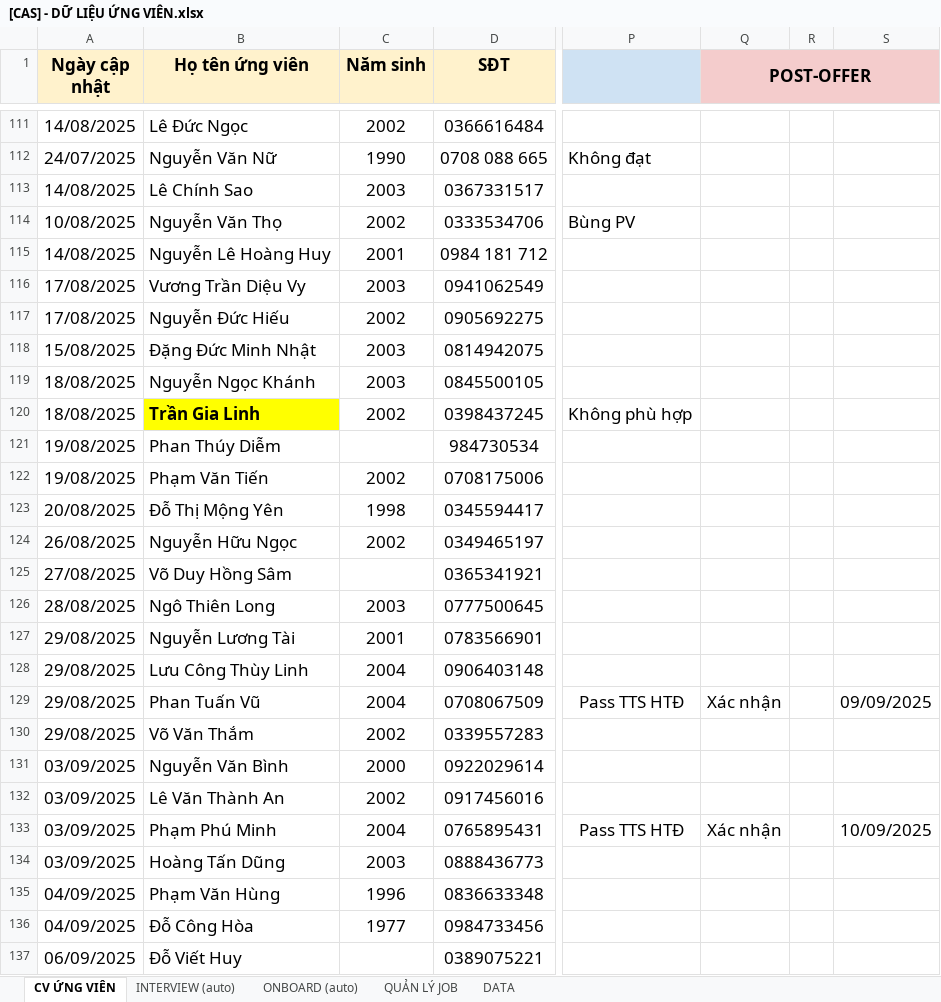
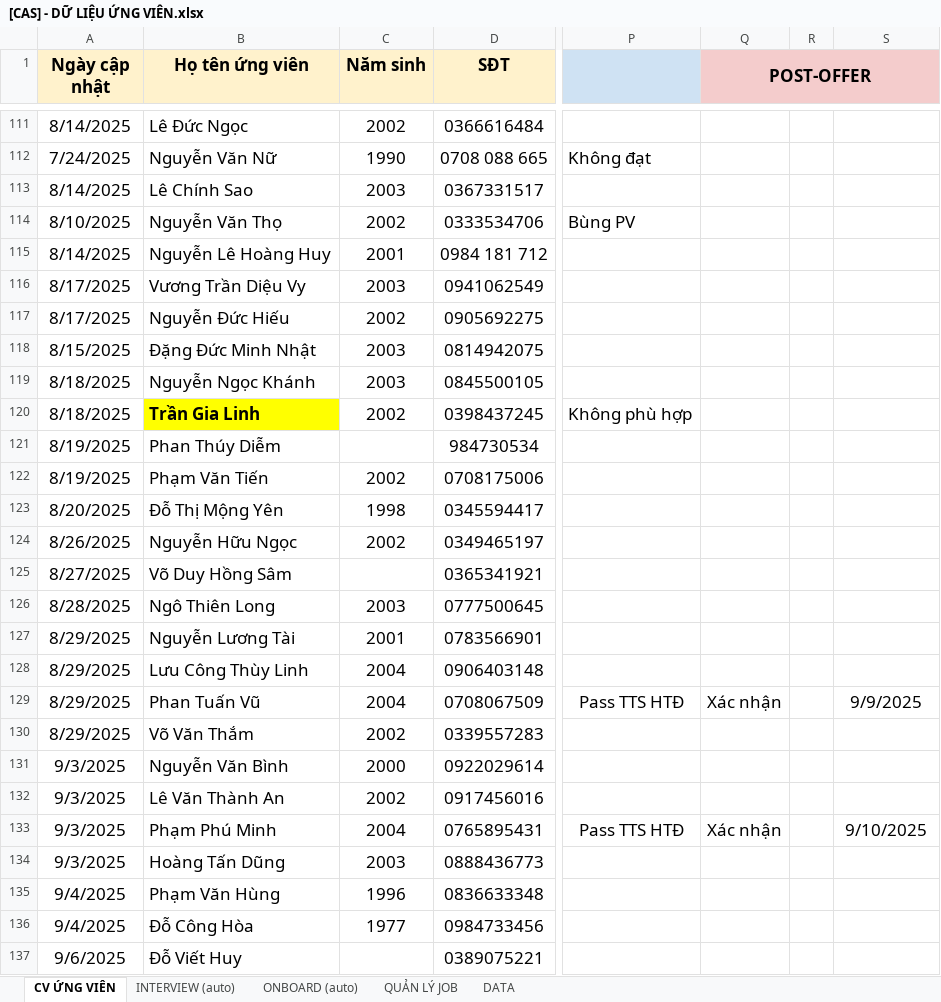
Before and after one commit to huy16/HR-CAS, an Excel workbook: 1. Database/[CAS] - DỮ LIỆU ỨNG VIÊN.xlsx, sheet CV ỨNG VIÊN, drawn as a sheet; only a part is shown, gaps mark what is left out; values as stored, in another font and other column widths than the file's, no borders; charts and pictures and conditional formats not drawn; the diff covers the shown part only; the diff names each change by its address in the sheet, - before the commit and + after, or states it on an @@ line.

```diff
--- a/1. Database/[CAS] - DỮ LIỆU ỨNG VIÊN.xlsx (sheet CV ỨNG VIÊN)
+++ b/1. Database/[CAS] - DỮ LIỆU ỨNG VIÊN.xlsx (sheet CV ỨNG VIÊN)
-A111 (Ngày cập nhật): 14/08/2025
+A111 (Ngày cập nhật): 8/14/2025
-A112 (Ngày cập nhật): 24/07/2025
+A112 (Ngày cập nhật): 7/24/2025
-A113 (Ngày cập nhật): 14/08/2025
+A113 (Ngày cập nhật): 8/14/2025
-A114 (Ngày cập nhật): 10/08/2025
+A114 (Ngày cập nhật): 8/10/2025
-A115 (Ngày cập nhật): 14/08/2025
+A115 (Ngày cập nhật): 8/14/2025
-A116:A117 (Ngày cập nhật): 17/08/2025
+A116:A117 (Ngày cập nhật): 8/17/2025
-A118 (Ngày cập nhật): 15/08/2025
+A118 (Ngày cập nhật): 8/15/2025
-A119:A120 (Ngày cập nhật): 18/08/2025
+A119:A120 (Ngày cập nhật): 8/18/2025
-A121:A122 (Ngày cập nhật): 19/08/2025
+A121:A122 (Ngày cập nhật): 8/19/2025
-A123 (Ngày cập nhật): 20/08/2025
+A123 (Ngày cập nhật): 8/20/2025
-A124 (Ngày cập nhật): 26/08/2025
+A124 (Ngày cập nhật): 8/26/2025
-A125 (Ngày cập nhật): 27/08/2025
+A125 (Ngày cập nhật): 8/27/2025
-A126 (Ngày cập nhật): 28/08/2025
+A126 (Ngày cập nhật): 8/28/2025
-A127:A130 (Ngày cập nhật): 29/08/2025
+A127:A130 (Ngày cập nhật): 8/29/2025
-S129: 09/09/2025
+S129: 9/9/2025
-A131:A134 (Ngày cập nhật): 03/09/2025
+A131:A134 (Ngày cập nhật): 9/3/2025
-S133: 10/09/2025
+S133: 9/10/2025
-A135:A136 (Ngày cập nhật): 04/09/2025
+A135:A136 (Ngày cập nhật): 9/4/2025
-A137 (Ngày cập nhật): 06/09/2025
+A137 (Ngày cập nhật): 9/6/2025
```
Also changed, not shown: 207 edited cells elsewhere in this sheet, sheet INTERVIEW (auto), sheet ONBOARD (auto), formulas that keep their value, charts or pictures, 24 other files.
